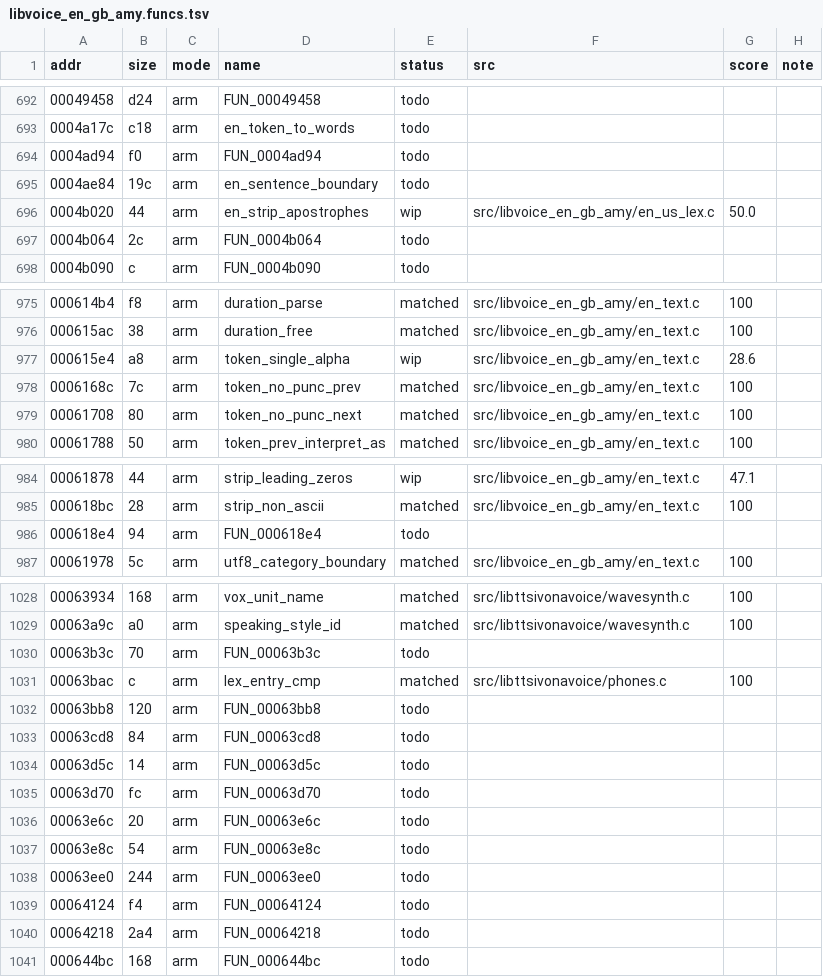
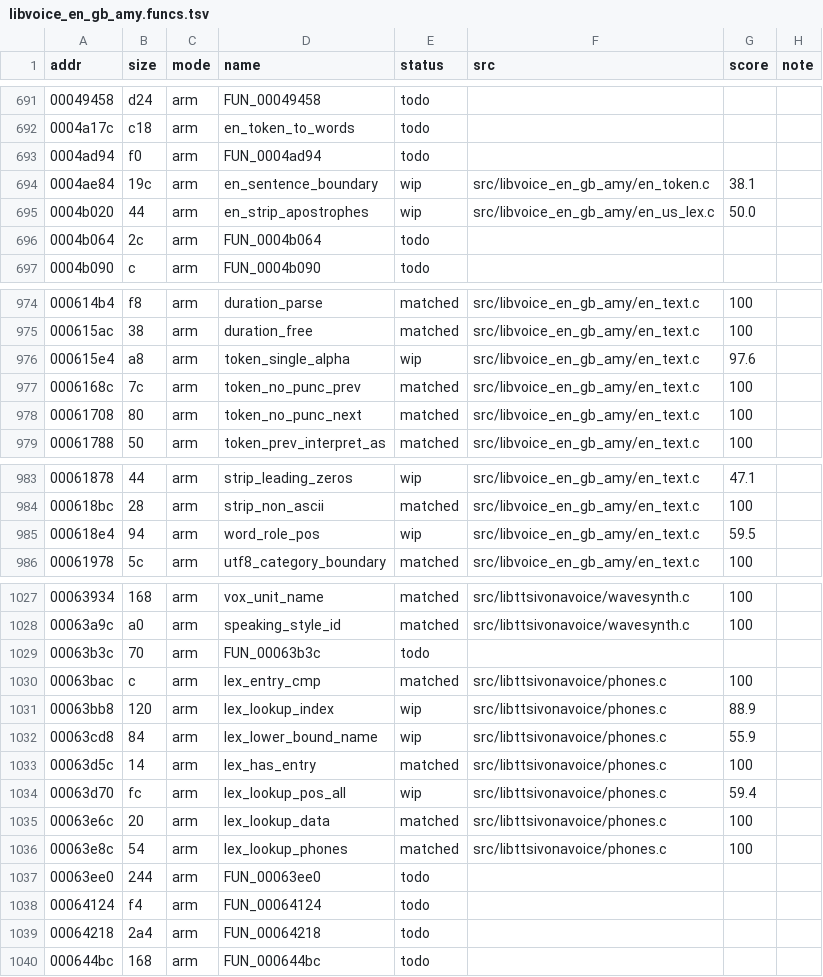
Before and after one commit to sweetbbak/open-ivona, a TSV file: symbols/libvoice_en_gb_amy.funcs.tsv, drawn as a sheet; only a part is shown, gaps mark what is left out; the diff covers the shown part only.

```diff
--- a/symbols/libvoice_en_gb_amy.funcs.tsv
+++ b/symbols/libvoice_en_gb_amy.funcs.tsv
@@ -694,3 +693,3 @@ addr	size	mode	name	status	src	score	note
 0004ad94	f0	arm	FUN_0004ad94	todo			
-0004ae84	19c	arm	en_sentence_boundary	todo			
+0004ae84	19c	arm	en_sentence_boundary	wip	src/libvoice_en_gb_amy/en_token.c	38.1	
 0004b020	44	arm	en_strip_apostrophes	wip	src/libvoice_en_gb_amy/en_us_lex.c	50.0	
@@ -976,3 +975,3 @@ addr	size	mode	name	status	src	score	note
 000615ac	38	arm	duration_free	matched	src/libvoice_en_gb_amy/en_text.c	100	
-000615e4	a8	arm	token_single_alpha	wip	src/libvoice_en_gb_amy/en_text.c	28.6	
+000615e4	a8	arm	token_single_alpha	wip	src/libvoice_en_gb_amy/en_text.c	97.6	
 0006168c	7c	arm	token_no_punc_prev	matched	src/libvoice_en_gb_amy/en_text.c	100	
@@ -985,3 +984,3 @@ addr	size	mode	name	status	src	score	note
 000618bc	28	arm	strip_non_ascii	matched	src/libvoice_en_gb_amy/en_text.c	100	
-000618e4	94	arm	FUN_000618e4	todo			
+000618e4	94	arm	word_role_pos	wip	src/libvoice_en_gb_amy/en_text.c	59.5	
 00061978	5c	arm	utf8_category_boundary	matched	src/libvoice_en_gb_amy/en_text.c	100	
@@ -1031,8 +1030,8 @@ addr	size	mode	name	status	src	score	note
 00063bac	c	arm	lex_entry_cmp	matched	src/libttsivonavoice/phones.c	100	
-00063bb8	120	arm	FUN_00063bb8	todo			
-00063cd8	84	arm	FUN_00063cd8	todo			
-00063d5c	14	arm	FUN_00063d5c	todo			
-00063d70	fc	arm	FUN_00063d70	todo			
-00063e6c	20	arm	FUN_00063e6c	todo			
-00063e8c	54	arm	FUN_00063e8c	todo			
+00063bb8	120	arm	lex_lookup_index	wip	src/libttsivonavoice/phones.c	88.9	
+00063cd8	84	arm	lex_lower_bound_name	wip	src/libttsivonavoice/phones.c	55.9	
+00063d5c	14	arm	lex_has_entry	matched	src/libttsivonavoice/phones.c	100	
+00063d70	fc	arm	lex_lookup_pos_all	wip	src/libttsivonavoice/phones.c	59.4	
+00063e6c	20	arm	lex_lookup_data	matched	src/libttsivonavoice/phones.c	100	
+00063e8c	54	arm	lex_lookup_phones	matched	src/libttsivonavoice/phones.c	100	
 00063ee0	244	arm	FUN_00063ee0	todo			
```
Also changed, not shown: 1 removed row and 117 edited cells elsewhere in this file, symbols/libvoice_en_gb_amy.data.tsv, 16 other files.
